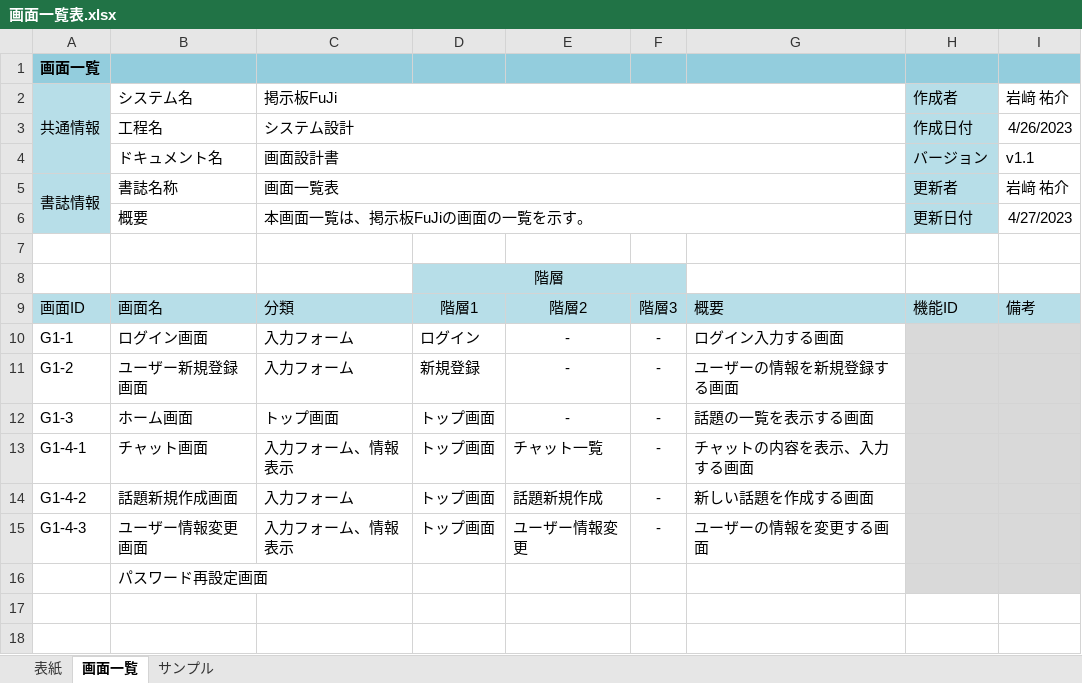
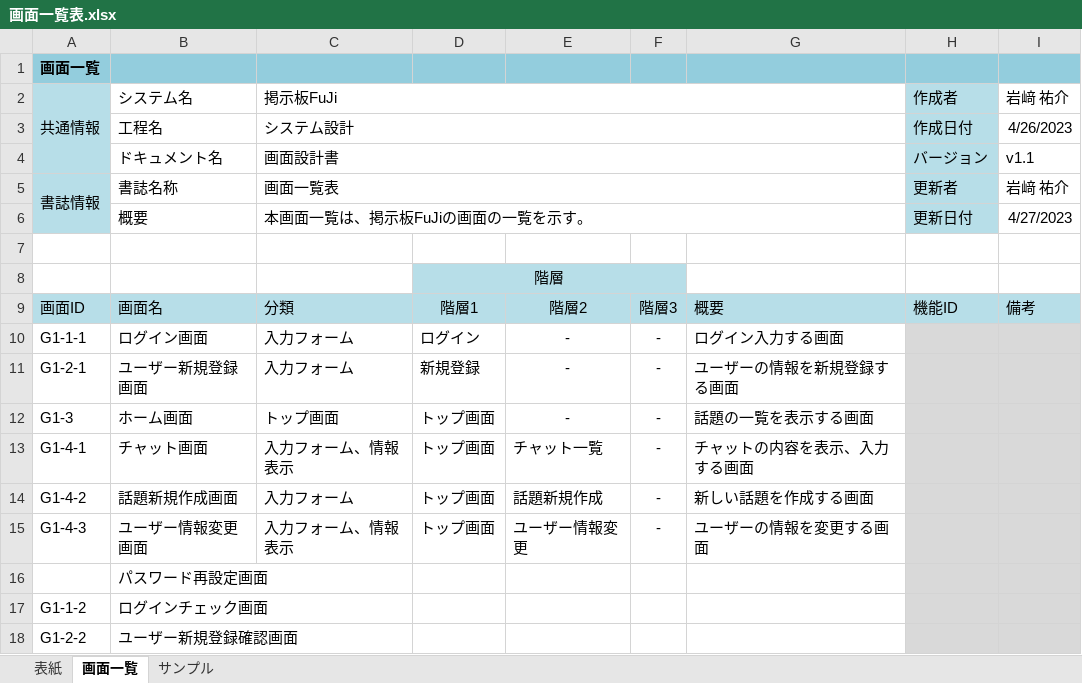
Before and after one commit to fujimondesu/2023Dev3Early, an Excel workbook: 02_画面設計書・モックアップ/画面一覧表.xlsx, sheet 画面一覧, drawn as a sheet; values as stored, in another font and other column widths than the file's, no borders; charts and pictures not drawn; the diff names each change by its address in the sheet, - before the commit and + after, or states it on an @@ line.

Commit message:
画面一覧追加

```diff
--- a/02_画面設計書・モックアップ/画面一覧表.xlsx (sheet 画面一覧)
+++ b/02_画面設計書・モックアップ/画面一覧表.xlsx (sheet 画面一覧)
-A10: G1-1
+A10: G1-1-1
-A11: G1-2
+A11: G1-2-1
+row 17: G1-1-2 | ログインチェック画面
+row 18: G1-2-2 | ユーザー新規登録確認画面
```
